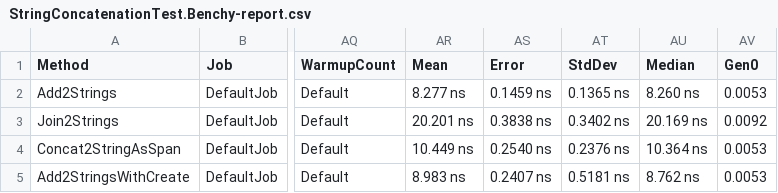
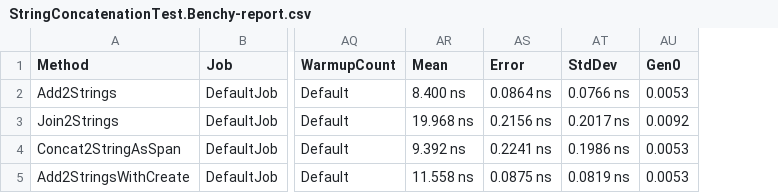
Before and after one commit to MaxDac/StringConcatenationDotnet, a CSV file: BenchmarkDotNet.Artifacts/Windows/results/StringConcatenationTest.Benchy-report.csv, drawn as a sheet; only a part is shown, gaps mark what is left out; the diff names each change by its address in the sheet, - before the commit and + after, or states it on an @@ line.

Commit message:
Corrected Benchmark and reposted windows results

```diff
--- a/BenchmarkDotNet.Artifacts/Windows/results/StringConcatenationTest.Benchy-report.csv
+++ b/BenchmarkDotNet.Artifacts/Windows/results/StringConcatenationTest.Benchy-report.csv
-column AU (Median), rows 2-5: 8.260 ns | 20.169 ns | 10.364 ns | 8.762 ns
-AR2 (Mean): 8.277 ns
+AR2 (Mean): 8.400 ns
-AS2 (Error): 0.1459 ns
+AS2 (Error): 0.0864 ns
-AT2 (StdDev): 0.1365 ns
+AT2 (StdDev): 0.0766 ns
-AR3 (Mean): 20.201 ns
+AR3 (Mean): 19.968 ns
-AS3 (Error): 0.3838 ns
+AS3 (Error): 0.2156 ns
-AT3 (StdDev): 0.3402 ns
+AT3 (StdDev): 0.2017 ns
-AR4 (Mean): 10.449 ns
+AR4 (Mean): 9.392 ns
-AS4 (Error): 0.2540 ns
+AS4 (Error): 0.2241 ns
-AT4 (StdDev): 0.2376 ns
+AT4 (StdDev): 0.1986 ns
-AR5 (Mean): 8.983 ns
+AR5 (Mean): 11.558 ns
-AS5 (Error): 0.2407 ns
+AS5 (Error): 0.0875 ns
-AT5 (StdDev): 0.5181 ns
+AT5 (StdDev): 0.0819 ns
```
Also changed, not shown: 3 other files.
